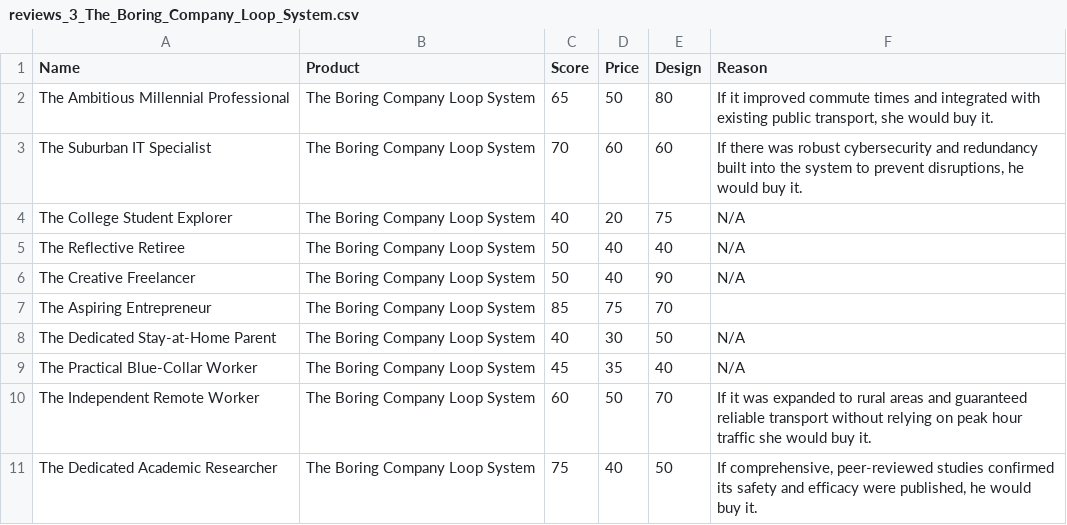
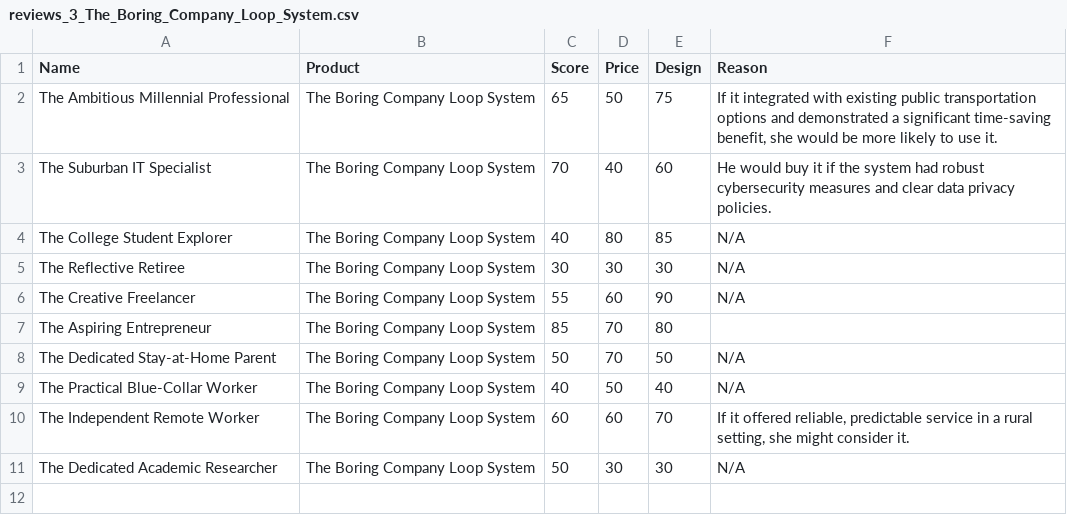
Before and after one commit to ShreyAgarwal71/VidLearn, a CSV file: static/csv_reviews/reviews_3_The_Boring_Company_Loop_System.csv, drawn as a sheet.

```diff
--- a/static/csv_reviews/reviews_3_The_Boring_Company_Loop_System.csv
+++ b/static/csv_reviews/reviews_3_The_Boring_Company_Loop_System.csv
@@ -1,11 +1,11 @@
 Name,Product,Score,Price,Design,Reason
-The Ambitious Millennial Professional,The Boring Company Loop System,65,50,80,"If it improved commute times and integrated with existing public transport, she would buy it."
-The Suburban IT Specialist,The Boring Company Loop System,70,60,60,"If there was robust cybersecurity and redundancy built into the system to prevent disruptions, he would buy it."
-The College Student Explorer,The Boring Company Loop System,40,20,75,N/A
-The Reflective Retiree,The Boring Company Loop System,50,40,40,N/A
-The Creative Freelancer,The Boring Company Loop System,50,40,90,N/A
-The Aspiring Entrepreneur,The Boring Company Loop System,85,75,70,
-The Dedicated Stay-at-Home Parent,The Boring Company Loop System,40,30,50,N/A
-The Practical Blue-Collar Worker,The Boring Company Loop System,45,35,40,N/A
-The Independent Remote Worker,The Boring Company Loop System,60,50,70,If it was expanded to rural areas and guaranteed reliable transport without relying on peak hour traffic she would buy it.
-The Dedicated Academic Researcher,The Boring Company Loop System,75,40,50,"If comprehensive, peer-reviewed studies confirmed its safety and efficacy were published, he would buy it."
+The Ambitious Millennial Professional,The Boring Company Loop System,65,50,75,"If it integrated with existing public transportation options and demonstrated a significant time-saving benefit, she would be more likely to use it."
+The Suburban IT Specialist,The Boring Company Loop System,70,40,60,He would buy it if the system had robust cybersecurity measures and clear data privacy policies.
+The College Student Explorer,The Boring Company Loop System,40,80,85,N/A
+The Reflective Retiree,The Boring Company Loop System,30,30,30,N/A
+The Creative Freelancer,The Boring Company Loop System,55,60,90,N/A
+The Aspiring Entrepreneur,The Boring Company Loop System,85,70,80,
+The Dedicated Stay-at-Home Parent,The Boring Company Loop System,50,70,50,N/A
+The Practical Blue-Collar Worker,The Boring Company Loop System,40,50,40,N/A
+The Independent Remote Worker,The Boring Company Loop System,60,60,70,"If it offered reliable, predictable service in a rural setting, she might consider it."
+The Dedicated Academic Researcher,The Boring Company Loop System,50,30,30,N/A
```
Also changed, not shown: static/csv_reviews/reviews_1_Skincare.csv, static/csv_reviews/reviews_2_Windows_11.csv, 38 other files.
